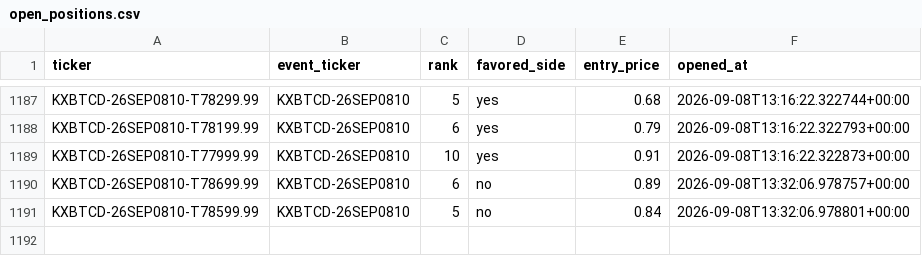
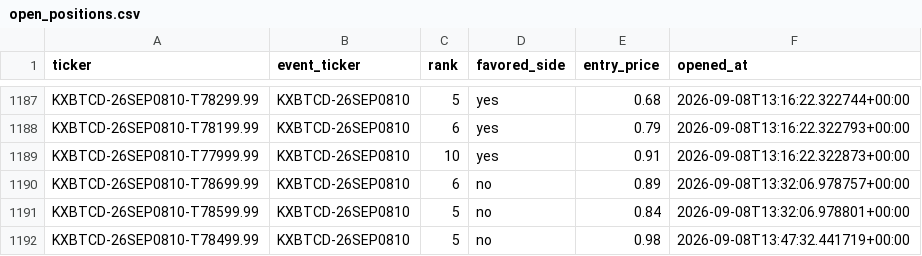
Before and after one commit to Prinxe-crypto/kxbtcd-midrank-bot, a CSV file: open_positions.csv, drawn as a sheet; only a part is shown, gaps mark what is left out; the diff names each change by its address in the sheet, - before the commit and + after, or states it on an @@ line.

```diff
--- a/open_positions.csv
+++ b/open_positions.csv
+row 1192: KXBTCD-26SEP0810-T78499.99 | KXBTCD-26SEP0810 | 5 | no | 0.98 | 2026-09-08T13:47:32.441719+00:00
```
